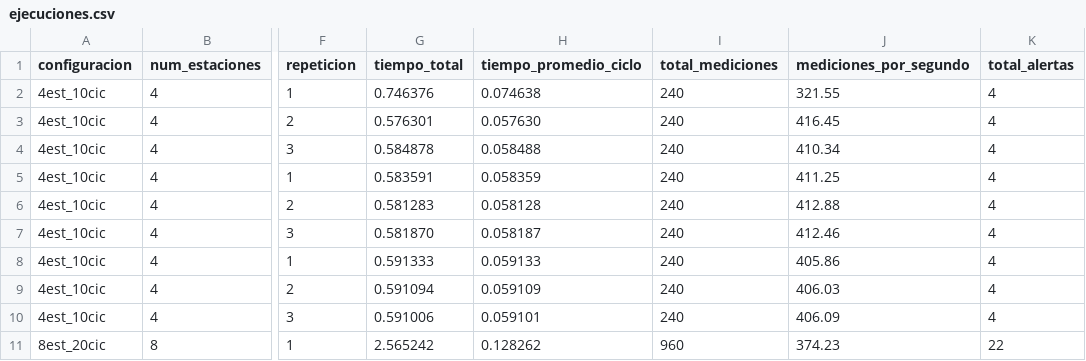
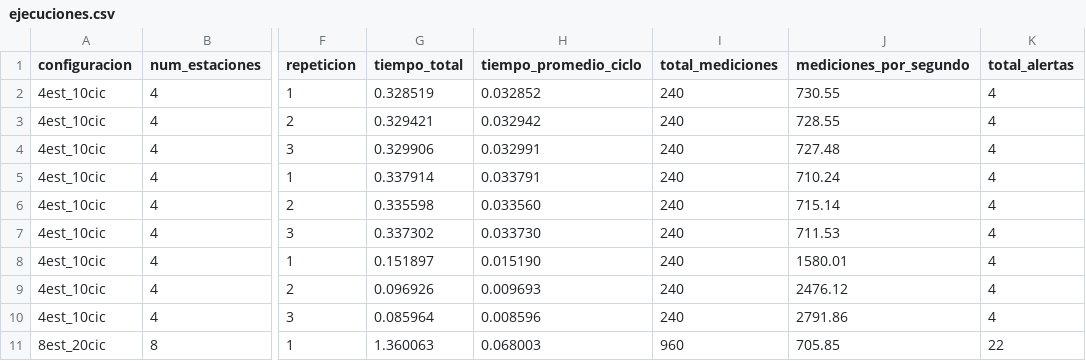
Before and after one commit to FepDev25/practica-monitoreo-ambiental, a CSV file: resultados/ejecuciones.csv, drawn as a sheet; only a part is shown, gaps mark what is left out; the diff covers the shown part only; the diff names each change by its address in the sheet, - before the commit and + after, or states it on an @@ line.

```diff
--- a/resultados/ejecuciones.csv
+++ b/resultados/ejecuciones.csv
-G2 (tiempo_total): 0.746376
+G2 (tiempo_total): 0.328519
-H2 (tiempo_promedio_ciclo): 0.074638
+H2 (tiempo_promedio_ciclo): 0.032852
-J2 (mediciones_por_segundo): 321.55
+J2 (mediciones_por_segundo): 730.55
-G3 (tiempo_total): 0.576301
+G3 (tiempo_total): 0.329421
-H3 (tiempo_promedio_ciclo): 0.057630
+H3 (tiempo_promedio_ciclo): 0.032942
-J3 (mediciones_por_segundo): 416.45
+J3 (mediciones_por_segundo): 728.55
-G4 (tiempo_total): 0.584878
+G4 (tiempo_total): 0.329906
-H4 (tiempo_promedio_ciclo): 0.058488
+H4 (tiempo_promedio_ciclo): 0.032991
-J4 (mediciones_por_segundo): 410.34
+J4 (mediciones_por_segundo): 727.48
-G5 (tiempo_total): 0.583591
+G5 (tiempo_total): 0.337914
-H5 (tiempo_promedio_ciclo): 0.058359
+H5 (tiempo_promedio_ciclo): 0.033791
-J5 (mediciones_por_segundo): 411.25
+J5 (mediciones_por_segundo): 710.24
-G6 (tiempo_total): 0.581283
+G6 (tiempo_total): 0.335598
-H6 (tiempo_promedio_ciclo): 0.058128
+H6 (tiempo_promedio_ciclo): 0.033560
-J6 (mediciones_por_segundo): 412.88
+J6 (mediciones_por_segundo): 715.14
-G7 (tiempo_total): 0.581870
+G7 (tiempo_total): 0.337302
-H7 (tiempo_promedio_ciclo): 0.058187
+H7 (tiempo_promedio_ciclo): 0.033730
-J7 (mediciones_por_segundo): 412.46
+J7 (mediciones_por_segundo): 711.53
-G8 (tiempo_total): 0.591333
+G8 (tiempo_total): 0.151897
-H8 (tiempo_promedio_ciclo): 0.059133
+H8 (tiempo_promedio_ciclo): 0.015190
-J8 (mediciones_por_segundo): 405.86
+J8 (mediciones_por_segundo): 1580.01
-G9 (tiempo_total): 0.591094
+G9 (tiempo_total): 0.096926
-H9 (tiempo_promedio_ciclo): 0.059109
+H9 (tiempo_promedio_ciclo): 0.009693
-J9 (mediciones_por_segundo): 406.03
+J9 (mediciones_por_segundo): 2476.12
-G10 (tiempo_total): 0.591006
+G10 (tiempo_total): 0.085964
-H10 (tiempo_promedio_ciclo): 0.059101
+H10 (tiempo_promedio_ciclo): 0.008596
-J10 (mediciones_por_segundo): 406.09
+J10 (mediciones_por_segundo): 2791.86
-G11 (tiempo_total): 2.565242
+G11 (tiempo_total): 1.360063
-H11 (tiempo_promedio_ciclo): 0.128262
+H11 (tiempo_promedio_ciclo): 0.068003
-J11 (mediciones_por_segundo): 374.23
+J11 (mediciones_por_segundo): 705.85
```
Also changed, not shown: 51 edited cells elsewhere in this file, resultados/resumen.csv, 5 other files.
